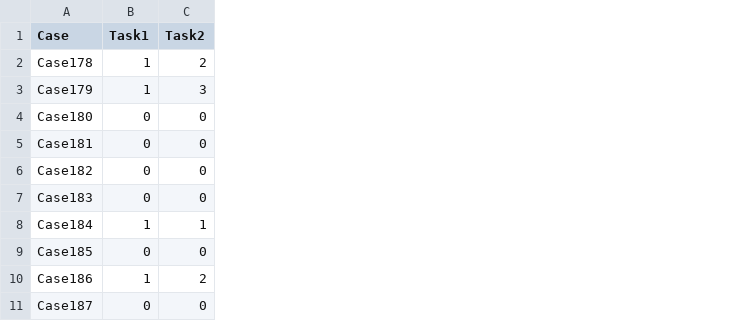
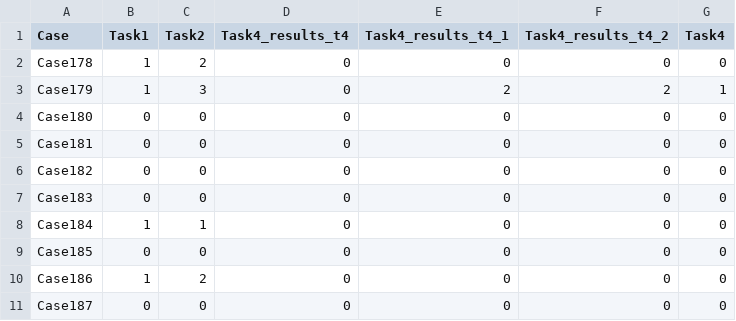
Before and after one commit to diegosantarelli/PHMAP_23, a CSV file: results.csv, drawn as a sheet; only a part is shown; the diff names each change by its address in the sheet, - before the commit and + after, or states it on an @@ line.

Commit message:
task4 completed

```diff
--- a/results.csv
+++ b/results.csv
+column D (Task4_results_t4), rows 2-11: all 0
+column E (Task4_results_t4_1), rows 2-11: 0 | 2 | 0 | 0 | 0 | 0 | 0 | 0 | 0 | 0
+column F (Task4_results_t4_2), rows 2-11: 0 | 2 | 0 | 0 | 0 | 0 | 0 | 0 | 0 | 0
+column G (Task4), rows 2-11: 0 | 1 | 0 | 0 | 0 | 0 | 0 | 0 | 0 | 0
```
Also changed, not shown: 8 other files.
